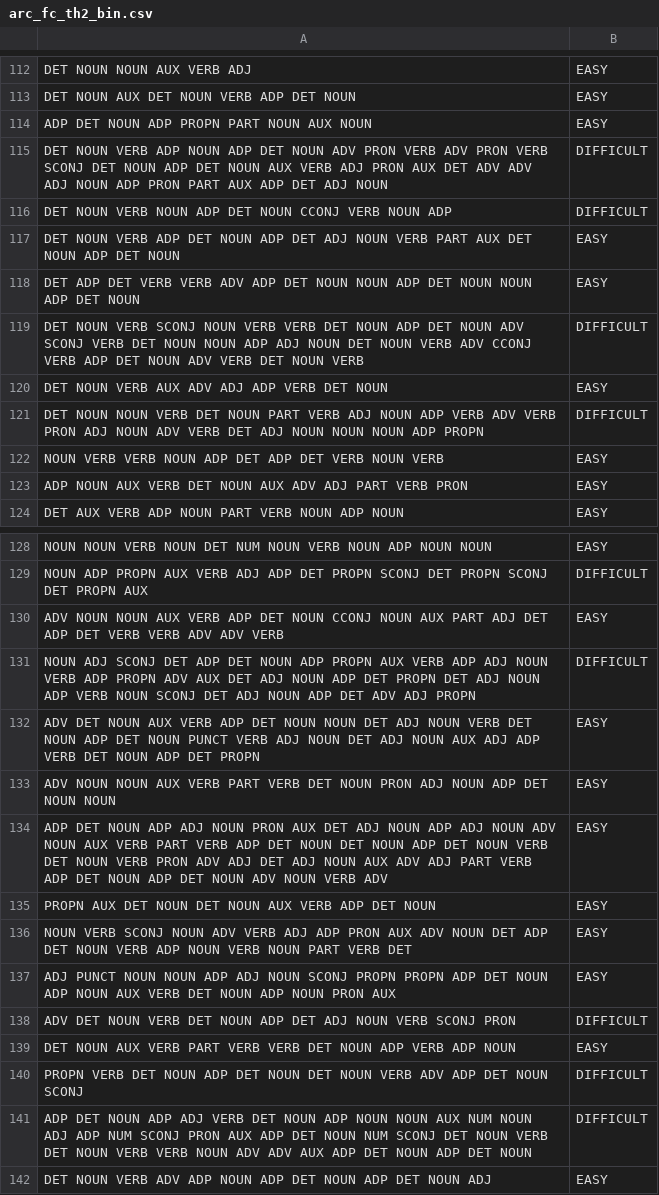
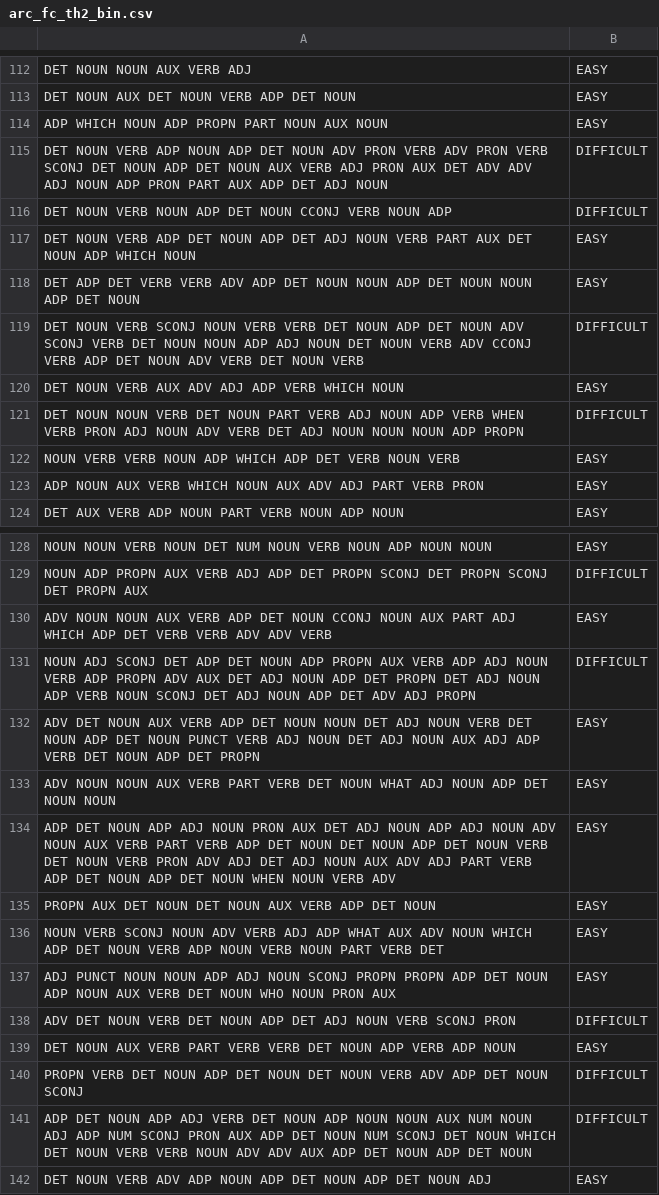
Before and after one commit to amonsoes/bloom-qde, a CSV file: data/annotation_results/pos_tagged/arc_fc_th2_bin.csv, drawn as a sheet; only a part is shown, gaps mark what is left out; the diff covers the shown part only.

```diff
--- a/data/annotation_results/pos_tagged/arc_fc_th2_bin.csv
+++ b/data/annotation_results/pos_tagged/arc_fc_th2_bin.csv
@@ -113,12 +113,12 @@ DET NOUN NOUN AUX VERB ADJ,EASY
 DET NOUN AUX DET NOUN VERB ADP DET NOUN,EASY
-ADP DET NOUN ADP PROPN PART NOUN AUX NOUN,EASY
+ADP WHICH NOUN ADP PROPN PART NOUN AUX NOUN,EASY
 DET NOUN VERB ADP NOUN ADP DET NOUN ADV PRON VERB ADV PRON VERB SCONJ DET NOUN ADP DET NOUN AUX VERB ADJ PRON AUX DET ADV ADV ADJ NOUN ADP PRON PART AUX ADP DET ADJ NOUN,DIFFICULT
 DET NOUN VERB NOUN ADP DET NOUN CCONJ VERB NOUN ADP,DIFFICULT
-DET NOUN VERB ADP DET NOUN ADP DET ADJ NOUN VERB PART AUX DET NOUN ADP DET NOUN,EASY
+DET NOUN VERB ADP DET NOUN ADP DET ADJ NOUN VERB PART AUX DET NOUN ADP WHICH NOUN,EASY
 DET ADP DET VERB VERB ADV ADP DET NOUN NOUN ADP DET NOUN NOUN ADP DET NOUN,EASY
 DET NOUN VERB SCONJ NOUN VERB VERB DET NOUN ADP DET NOUN ADV SCONJ VERB DET NOUN NOUN ADP ADJ NOUN DET NOUN VERB ADV CCONJ VERB ADP DET NOUN ADV VERB DET NOUN VERB,DIFFICULT
-DET NOUN VERB AUX ADV ADJ ADP VERB DET NOUN,EASY
-DET NOUN NOUN VERB DET NOUN PART VERB ADJ NOUN ADP VERB ADV VERB PRON ADJ NOUN ADV VERB DET ADJ NOUN NOUN NOUN ADP PROPN,DIFFICULT
-NOUN VERB VERB NOUN ADP DET ADP DET VERB NOUN VERB,EASY
-ADP NOUN AUX VERB DET NOUN AUX ADV ADJ PART VERB PRON,EASY
+DET NOUN VERB AUX ADV ADJ ADP VERB WHICH NOUN,EASY
+DET NOUN NOUN VERB DET NOUN PART VERB ADJ NOUN ADP VERB WHEN VERB PRON ADJ NOUN ADV VERB DET ADJ NOUN NOUN NOUN ADP PROPN,DIFFICULT
+NOUN VERB VERB NOUN ADP WHICH ADP DET VERB NOUN VERB,EASY
+ADP NOUN AUX VERB WHICH NOUN AUX ADV ADJ PART VERB PRON,EASY
 DET AUX VERB ADP NOUN PART VERB NOUN ADP NOUN,EASY
@@ -129,10 +129,10 @@ NOUN NOUN VERB NOUN DET NUM NOUN VERB NOUN ADP NOUN NOUN,EASY
 NOUN ADP PROPN AUX VERB ADJ ADP DET PROPN SCONJ DET PROPN SCONJ DET PROPN AUX,DIFFICULT
-ADV NOUN NOUN AUX VERB ADP DET NOUN CCONJ NOUN AUX PART ADJ DET ADP DET VERB VERB ADV ADV VERB,EASY
+ADV NOUN NOUN AUX VERB ADP DET NOUN CCONJ NOUN AUX PART ADJ WHICH ADP DET VERB VERB ADV ADV VERB,EASY
 NOUN ADJ SCONJ DET ADP DET NOUN ADP PROPN AUX VERB ADP ADJ NOUN VERB ADP PROPN ADV AUX DET ADJ NOUN ADP DET PROPN DET ADJ NOUN ADP VERB NOUN SCONJ DET ADJ NOUN ADP DET ADV ADJ PROPN,DIFFICULT
 ADV DET NOUN AUX VERB ADP DET NOUN NOUN DET ADJ NOUN VERB DET NOUN ADP DET NOUN PUNCT VERB ADJ NOUN DET ADJ NOUN AUX ADJ ADP VERB DET NOUN ADP DET PROPN,EASY
-ADV NOUN NOUN AUX VERB PART VERB DET NOUN PRON ADJ NOUN ADP DET NOUN NOUN,EASY
-ADP DET NOUN ADP ADJ NOUN PRON AUX DET ADJ NOUN ADP ADJ NOUN ADV NOUN AUX VERB PART VERB ADP DET NOUN DET NOUN ADP DET NOUN VERB DET NOUN VERB PRON ADV ADJ DET ADJ NOUN AUX ADV ADJ PART VERB ADP DET NOUN ADP DET NOUN ADV NOUN VERB ADV,EASY
+ADV NOUN NOUN AUX VERB PART VERB DET NOUN WHAT ADJ NOUN ADP DET NOUN NOUN,EASY
+ADP DET NOUN ADP ADJ NOUN PRON AUX DET ADJ NOUN ADP ADJ NOUN ADV NOUN AUX VERB PART VERB ADP DET NOUN DET NOUN ADP DET NOUN VERB DET NOUN VERB PRON ADV ADJ DET ADJ NOUN AUX ADV ADJ PART VERB ADP DET NOUN ADP DET NOUN WHEN NOUN VERB ADV,EASY
 PROPN AUX DET NOUN DET NOUN AUX VERB ADP DET NOUN,EASY
-NOUN VERB SCONJ NOUN ADV VERB ADJ ADP PRON AUX ADV NOUN DET ADP DET NOUN VERB ADP NOUN VERB NOUN PART VERB DET,EASY
-ADJ PUNCT NOUN NOUN ADP ADJ NOUN SCONJ PROPN PROPN ADP DET NOUN ADP NOUN AUX VERB DET NOUN ADP NOUN PRON AUX,EASY
+NOUN VERB SCONJ NOUN ADV VERB ADJ ADP WHAT AUX ADV NOUN WHICH ADP DET NOUN VERB ADP NOUN VERB NOUN PART VERB DET,EASY
+ADJ PUNCT NOUN NOUN ADP ADJ NOUN SCONJ PROPN PROPN ADP DET NOUN ADP NOUN AUX VERB DET NOUN WHO NOUN PRON AUX,EASY
 ADV DET NOUN VERB DET NOUN ADP DET ADJ NOUN VERB SCONJ PRON,DIFFICULT
@@ -140,3 +140,3 @@ DET NOUN AUX VERB PART VERB VERB DET NOUN ADP VERB ADP NOUN,EASY
 PROPN VERB DET NOUN ADP DET NOUN DET NOUN VERB ADV ADP DET NOUN SCONJ,DIFFICULT
-ADP DET NOUN ADP ADJ VERB DET NOUN ADP NOUN NOUN AUX NUM NOUN ADJ ADP NUM SCONJ PRON AUX ADP DET NOUN NUM SCONJ DET NOUN VERB DET NOUN VERB VERB NOUN ADV ADV AUX ADP DET NOUN ADP DET NOUN,DIFFICULT
+ADP DET NOUN ADP ADJ VERB DET NOUN ADP NOUN NOUN AUX NUM NOUN ADJ ADP NUM SCONJ PRON AUX ADP DET NOUN NUM SCONJ DET NOUN WHICH DET NOUN VERB VERB NOUN ADV ADV AUX ADP DET NOUN ADP DET NOUN,DIFFICULT
 DET NOUN VERB ADV ADP NOUN ADP DET NOUN ADP DET NOUN ADJ,EASY
```
Also changed, not shown: 21 edited cells elsewhere in this file, data/annotation_results/pos_tagged/arc_fc_th2_mc.csv, 1 other file.
